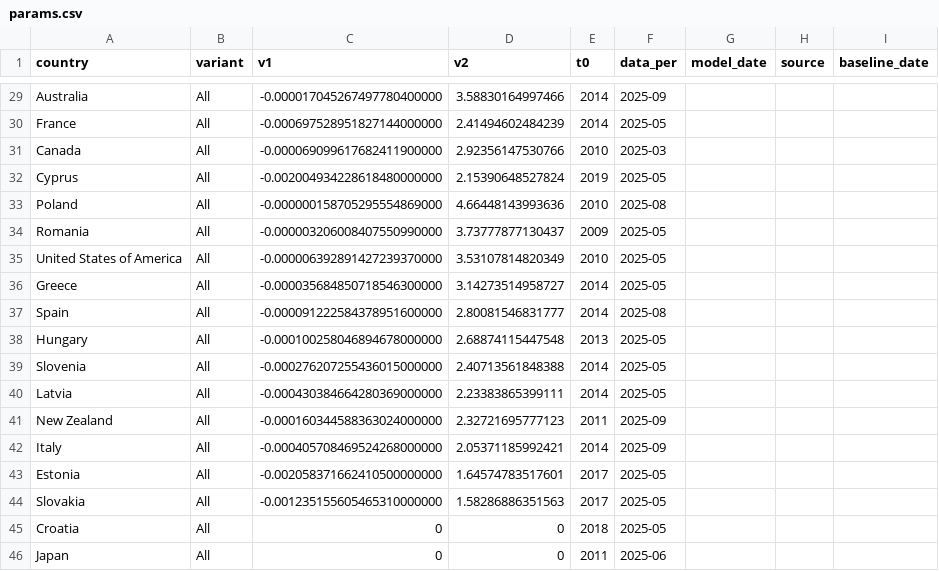
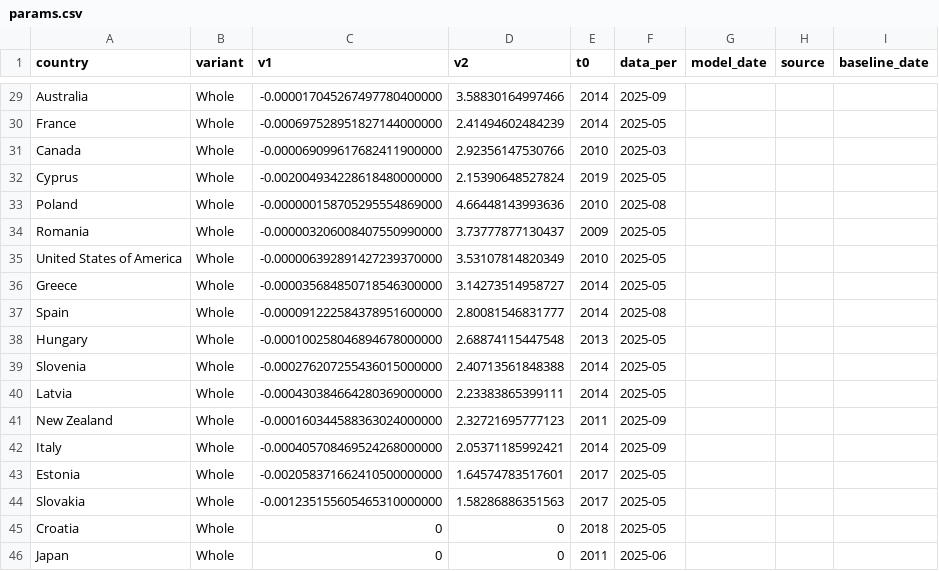
Before and after one commit to LeRaffl/Gallery-TEST, a CSV file: params.csv, drawn as a sheet; only a part is shown, gaps mark what is left out; the diff covers the shown part only; the diff names each change by its address in the sheet, - before the commit and + after, or states it on an @@ line.

```diff
--- a/params.csv
+++ b/params.csv
-B29:B46 (variant): All
+B29:B46 (variant): Whole
```
Also changed, not shown: 23 edited cells elsewhere in this file.
